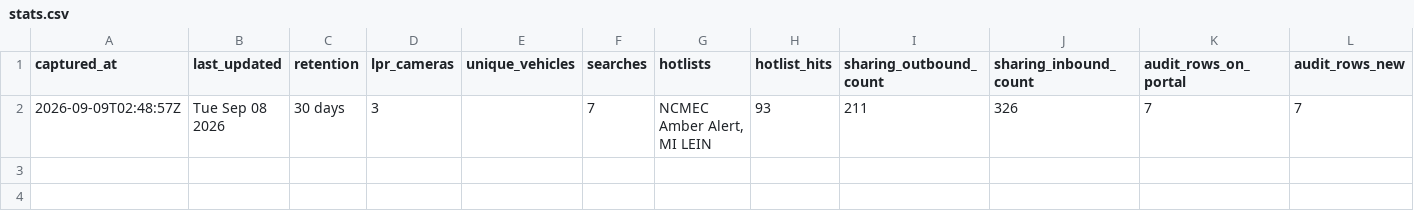
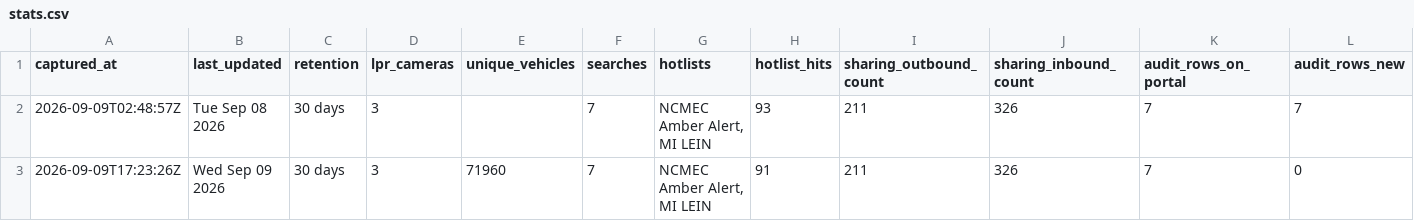
Before and after one commit to Cantica-Systems/kent-co-mi-flock, a CSV file: data/rockford-dps/stats.csv, drawn as a sheet; the diff names each change by its address in the sheet, - before the commit and + after, or states it on an @@ line.

Commit message:
Update at 2026-09-09T17:23Z (rockford-dps +0)

```diff
--- a/data/rockford-dps/stats.csv
+++ b/data/rockford-dps/stats.csv
+row 3: 2026-09-09T17:23:26Z | Wed Sep 09 2026 | 30 days | 3 | 71960 | 7 | NCMEC Amber Alert, MI LEIN | 91 | 211 | 326 | 7 | 0
```
Also changed, not shown: 3 other files.
